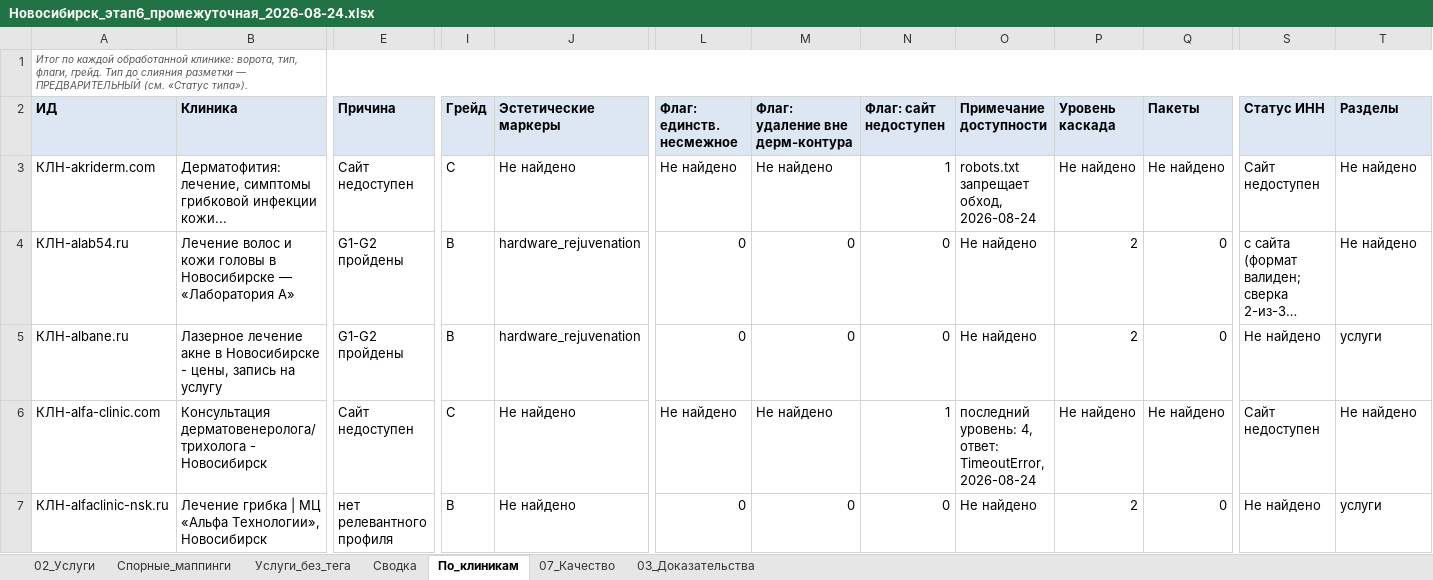
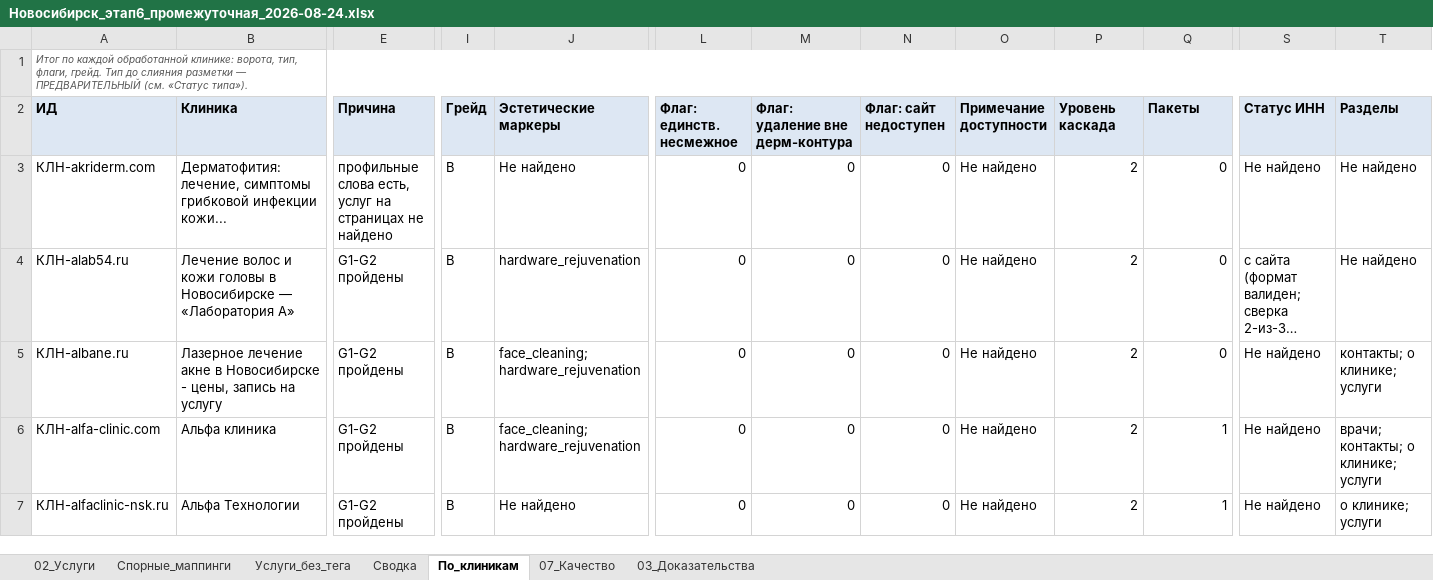
Before and after one commit to ddinnovationhub/Chistaya_kozha_research, an Excel workbook: output/Новосибирск_этап6_промежуточная_2026-08-24.xlsx, sheet По_клиникам, drawn as a sheet; only a part is shown, gaps mark what is left out; long unchanged cells end in …; values as stored, in another font and other column widths than the file's, no borders; the diff covers the shown part only; the diff names each change by its address in the sheet, - before the commit and + after, or states it on an @@ line.

```diff
--- a/output/Новосибирск_этап6_промежуточная_2026-08-24.xlsx (sheet По_клиникам)
+++ b/output/Новосибирск_этап6_промежуточная_2026-08-24.xlsx (sheet По_клиникам)
-E3 (Причина): Сайт недоступен
+E3 (Причина): профильные слова есть, услуг на страницах не найдено
-I3 (Грейд): C
+I3 (Грейд): B
-L3 (Флаг: единств. несмежное): Не найдено
+L3 (Флаг: единств. несмежное): 0
-M3 (Флаг: удаление вне дерм-контура): Не найдено
+M3 (Флаг: удаление вне дерм-контура): 0
-N3 (Флаг: сайт недоступен): 1
+N3 (Флаг: сайт недоступен): 0
-O3 (Примечание доступности): robots.txt запрещает обход, 2026-08-24
+O3 (Примечание доступности): Не найдено
-P3 (Уровень каскада): Не найдено
+P3 (Уровень каскада): 2
-Q3 (Пакеты): Не найдено
+Q3 (Пакеты): 0
-S3 (Статус ИНН): Сайт недоступен
+S3 (Статус ИНН): Не найдено
-J5 (Эстетические маркеры): hardware_rejuvenation
+J5 (Эстетические маркеры): face_cleaning; hardware_rejuvenation
-T5 (Разделы): услуги
+T5 (Разделы): контакты; о клинике; услуги
-B6 (Клиника): Консультация дерматовенеролога/трихолога - Новосибирск
+B6 (Клиника): Альфа клиника
-E6 (Причина): Сайт недоступен
+E6 (Причина): G1-G2 пройдены
-I6 (Грейд): C
+I6 (Грейд): B
-J6 (Эстетические маркеры): Не найдено
+J6 (Эстетические маркеры): face_cleaning; hardware_rejuvenation
-L6 (Флаг: единств. несмежное): Не найдено
+L6 (Флаг: единств. несмежное): 0
-M6 (Флаг: удаление вне дерм-контура): Не найдено
+M6 (Флаг: удаление вне дерм-контура): 0
-N6 (Флаг: сайт недоступен): 1
+N6 (Флаг: сайт недоступен): 0
-O6 (Примечание доступности): последний уровень: 4, ответ: TimeoutError, 2026-08-24
+O6 (Примечание доступности): Не найдено
-P6 (Уровень каскада): Не найдено
+P6 (Уровень каскада): 2
-Q6 (Пакеты): Не найдено
+Q6 (Пакеты): 1
-S6 (Статус ИНН): Сайт недоступен
+S6 (Статус ИНН): Не найдено
-T6 (Разделы): Не найдено
+T6 (Разделы): врачи; контакты; о клинике; услуги
-B7 (Клиника): Лечение грибка | МЦ «Альфа Технологии», Новосибирск
+B7 (Клиника): Альфа Технологии
-E7 (Причина): нет релевантного профиля
+E7 (Причина): G1-G2 пройдены
-Q7 (Пакеты): 0
+Q7 (Пакеты): 1
-T7 (Разделы): услуги
+T7 (Разделы): о клинике; услуги
```
Also changed, not shown: 46 edited cells elsewhere in this sheet, sheet 02_Услуги, sheet Услуги_без_тега, sheet 03_Доказательства, sheet 07_Качество, sheet Сводка, 4 other files.
